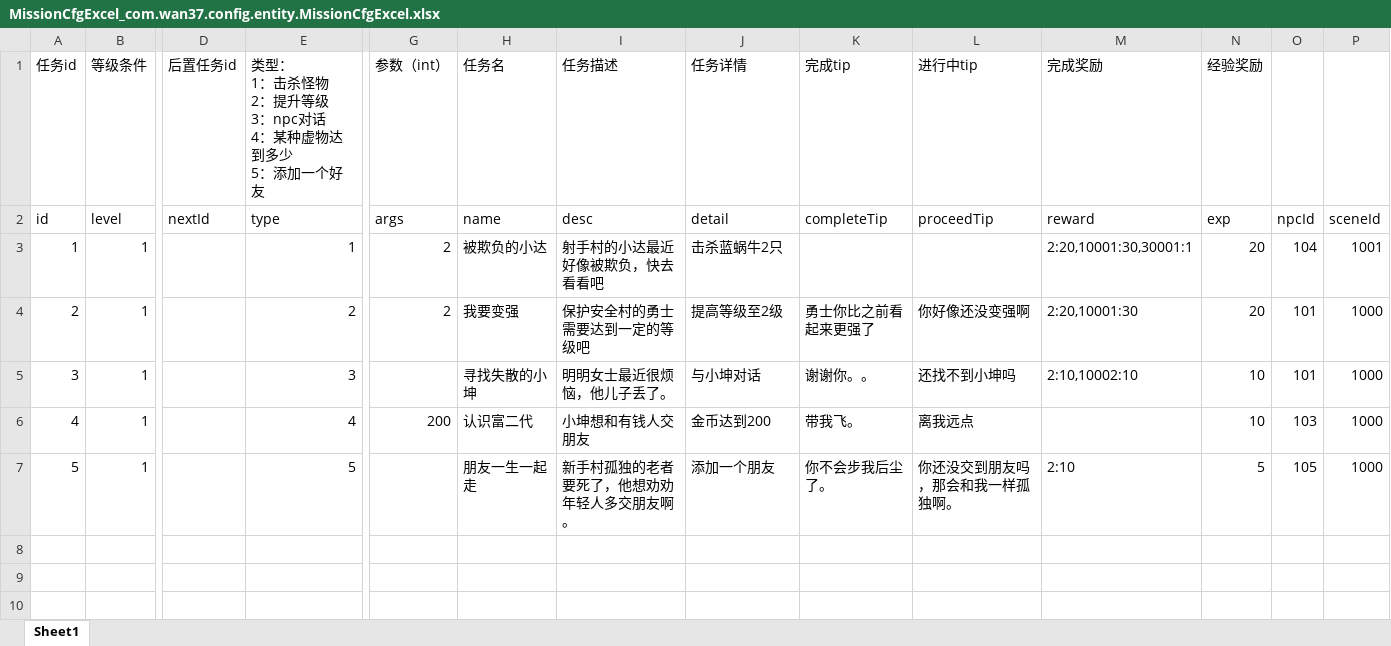
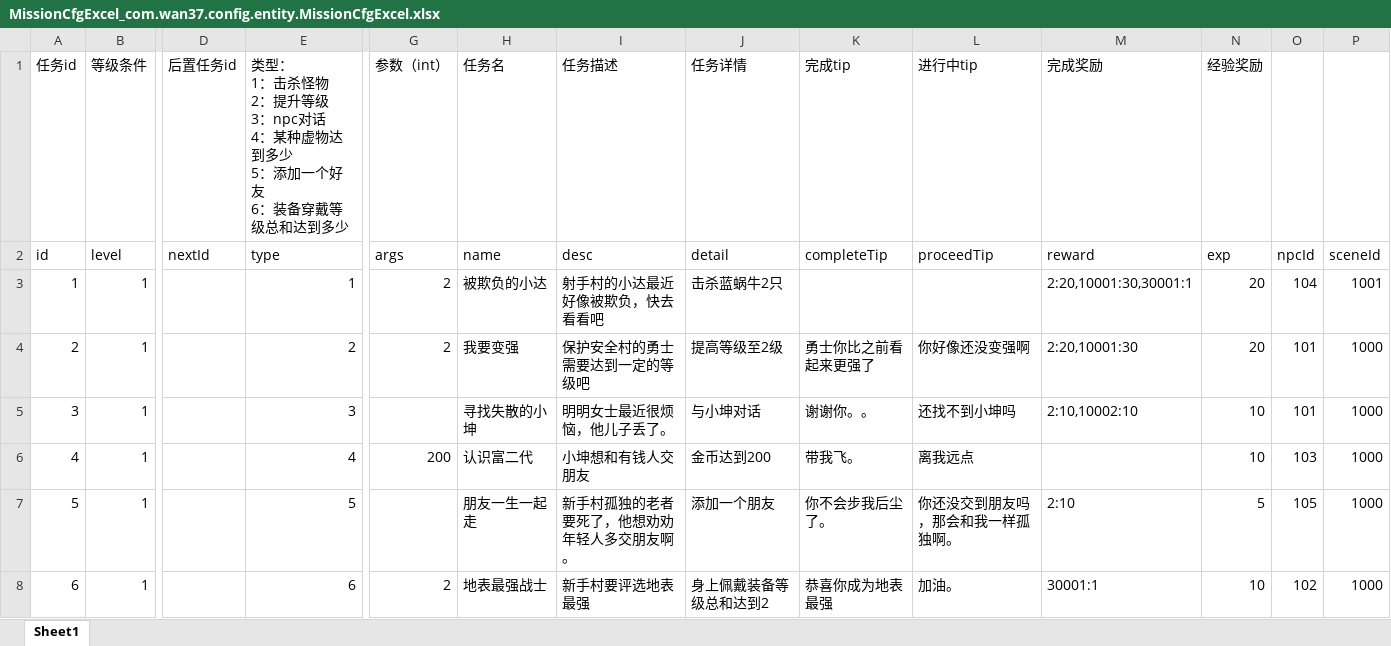
Before and after one commit to brucelevis/mmorpg-linxinda, an Excel workbook: server/docs/MissionCfgExcel_com.wan37.config.entity.MissionCfgExcel.xlsx, sheet Sheet1, drawn as a sheet; only a part is shown, gaps mark what is left out; values as stored, in another font and other column widths than the file's, no borders; rows hold the shown columns only; ↵ is a line break in a cell; the diff names each change by its address in the sheet, - before the commit and + after, or states it on an @@ line.

```diff
--- a/server/docs/MissionCfgExcel_com.wan37.config.entity.MissionCfgExcel.xlsx (sheet Sheet1)
+++ b/server/docs/MissionCfgExcel_com.wan37.config.entity.MissionCfgExcel.xlsx (sheet Sheet1)
-E1: …一个好友
+E1: …一个好友 ↵ 6：装备穿戴等级总和达到多少
+row 8: 6 | 1 |  | 6 | 2 | 地表最强战士 | 新手村要评选地表最强 | 身上佩戴装备等级总和达到2 | 恭喜你成为地表最强 | 加油。 | 30001:1 | 10 | 102 | 1000
```
Also changed, not shown: server/docs/EquipCfgExcel_com.wan37.config.entity.EquipCfgExcel.xlsx, 10 other files.
